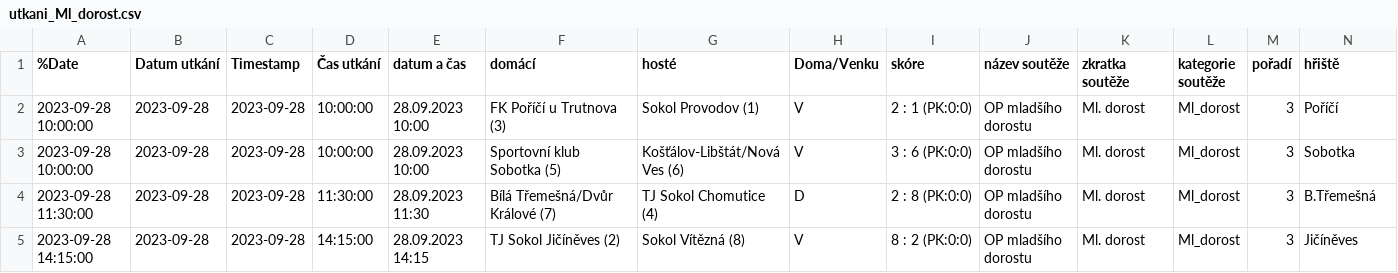
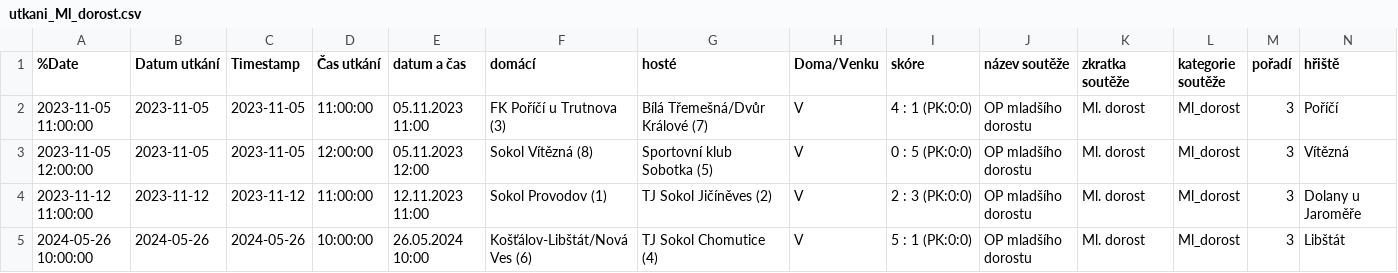
Before and after one commit to MustafaHadzi/bt_matches, a CSV file: utkani_Ml_dorost.csv, drawn as a sheet; only a part is shown; removed rows and columns are numbered as before the commit, all else as after; rows hold the shown columns only; the diff names each change by its address in the sheet, - before the commit and + after, or states it on an @@ line.

Commit message:
Committing file utkani_Ml_dorost.csv

```diff
--- a/utkani_Ml_dorost.csv
+++ b/utkani_Ml_dorost.csv
-A2 (%Date): 2023-09-28 10:00:00
+A2 (%Date): 2023-11-05 11:00:00
-B2:B3 (Datum utkání): 2023-09-28
+B2:B3 (Datum utkání): 2023-11-05
-C2:C3 (Timestamp): 2023-09-28
+C2:C3 (Timestamp): 2023-11-05
-D2 (Čas utkání): 10:00:00
+D2 (Čas utkání): 11:00:00
-E2 (datum a čas): 28.09.2023 10:00
+E2 (datum a čas): 05.11.2023 11:00
-G2 (hosté): Sokol Provodov (1)
+G2 (hosté): Bílá Třemešná/Dvůr Králové (7)
-I2 (skóre): 2 : 1 (PK:0:0)
+I2 (skóre): 4 : 1 (PK:0:0)
-A3 (%Date): 2023-09-28 10:00:00
+A3 (%Date): 2023-11-05 12:00:00
-D3 (Čas utkání): 10:00:00
+D3 (Čas utkání): 12:00:00
-E3 (datum a čas): 28.09.2023 10:00
+E3 (datum a čas): 05.11.2023 12:00
-F3 (domácí): Sportovní klub Sobotka (5)
+F3 (domácí): Sokol Vítězná (8)
-G3 (hosté): Košťálov-Libštát/Nová Ves (6)
+G3 (hosté): Sportovní klub Sobotka (5)
-I3 (skóre): 3 : 6 (PK:0:0)
+I3 (skóre): 0 : 5 (PK:0:0)
-N3 (hřiště): Sobotka
+N3 (hřiště): Vítězná
-row 4: 2023-09-28 11:30:00 | 2023-09-28 | 2023-09-28 | 11:30:00 | 28.09.2023 11:30 | Bílá Třemešná/Dvůr Králové (7) | TJ Sokol Chomutice (4) | D | 2 : 8 (PK:0:0) | OP mladšího dorostu | Ml. dorost | Ml_dorost | 3 | B.Třemešná
-A4 (%Date): 2023-09-28 14:15:00
+A4 (%Date): 2023-11-12 11:00:00
-B4 (Datum utkání): 2023-09-28
+B4 (Datum utkání): 2023-11-12
-C4 (Timestamp): 2023-09-28
+C4 (Timestamp): 2023-11-12
-D4 (Čas utkání): 14:15:00
+D4 (Čas utkání): 11:00:00
-E4 (datum a čas): 28.09.2023 14:15
+E4 (datum a čas): 12.11.2023 11:00
-F4 (domácí): TJ Sokol Jičíněves (2)
+F4 (domácí): Sokol Provodov (1)
-G4 (hosté): Sokol Vítězná (8)
+G4 (hosté): TJ Sokol Jičíněves (2)
-I4 (skóre): 8 : 2 (PK:0:0)
+I4 (skóre): 2 : 3 (PK:0:0)
-N4 (hřiště): Jičíněves
+N4 (hřiště): Dolany u Jaroměře
+row 5: 2024-05-26 10:00:00 | 2024-05-26 | 2024-05-26 | 10:00:00 | 26.05.2024 10:00 | Košťálov-Libštát/Nová Ves (6) | TJ Sokol Chomutice (4) | V | 5 : 1 (PK:0:0) | OP mladšího dorostu | Ml. dorost | Ml_dorost | 3 | Libštát
```
